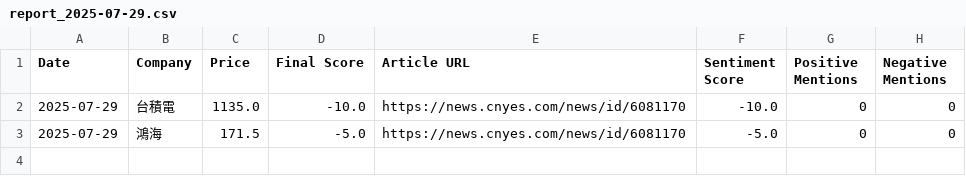
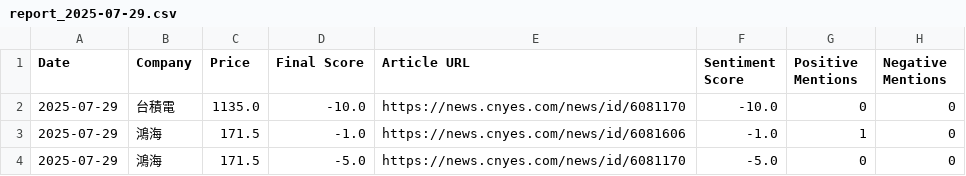
Before and after one commit to altekACS/altekACS.github.io, a CSV file: DailyShare/data/report_2025-07-29.csv, drawn as a sheet.

Commit message:
Update report: 2025-07-29

```diff
--- a/DailyShare/data/report_2025-07-29.csv
+++ b/DailyShare/data/report_2025-07-29.csv
@@ -2,2 +2,3 @@ Date,Company,Price,Final Score,Article URL,Sentiment Score,Positive Mentions,Neg
 2025-07-29,台積電,1135.0,-10.0,https://news.cnyes.com/news/id/6081170,-10.0,0,0
+2025-07-29,鴻海,171.5,-1.0,https://news.cnyes.com/news/id/6081606,-1.0,1,0
 2025-07-29,鴻海,171.5,-5.0,https://news.cnyes.com/news/id/6081170,-5.0,0,0
```
Also changed, not shown: 2 other files.
